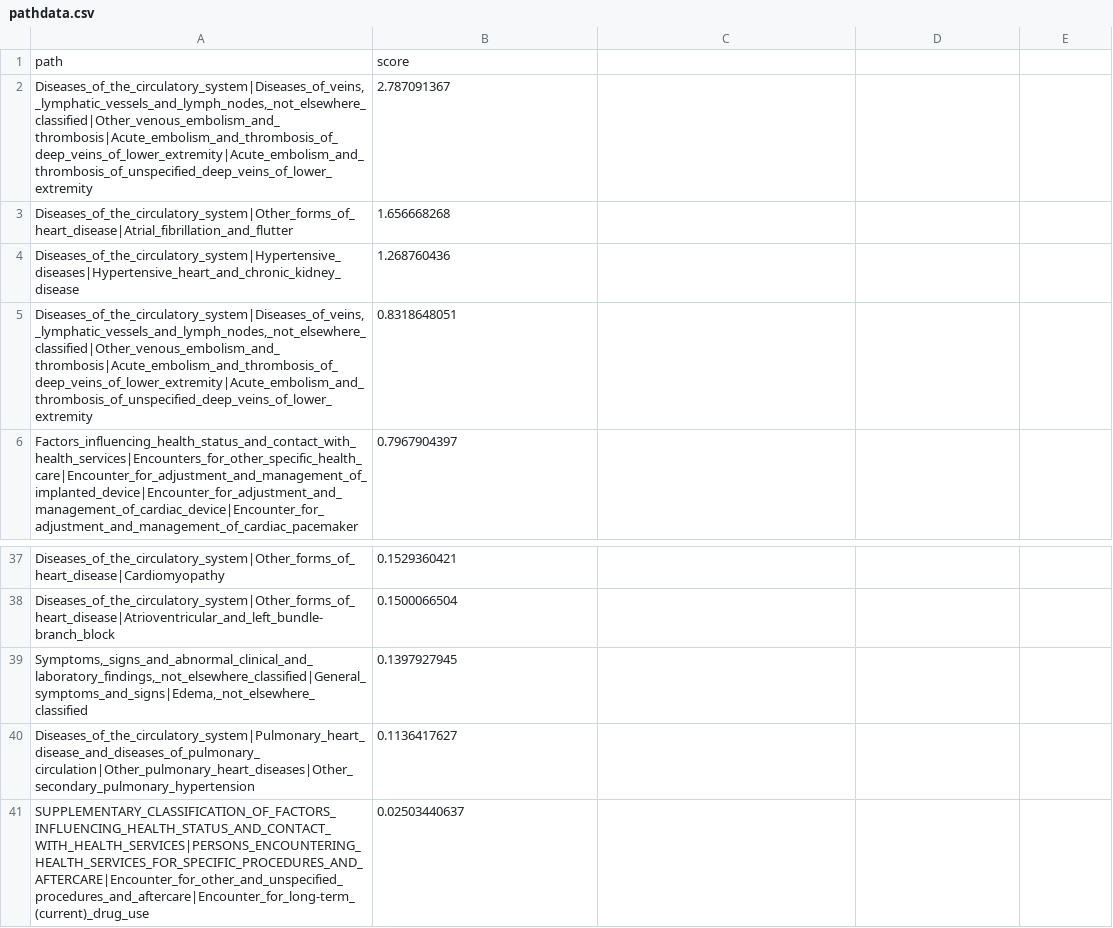
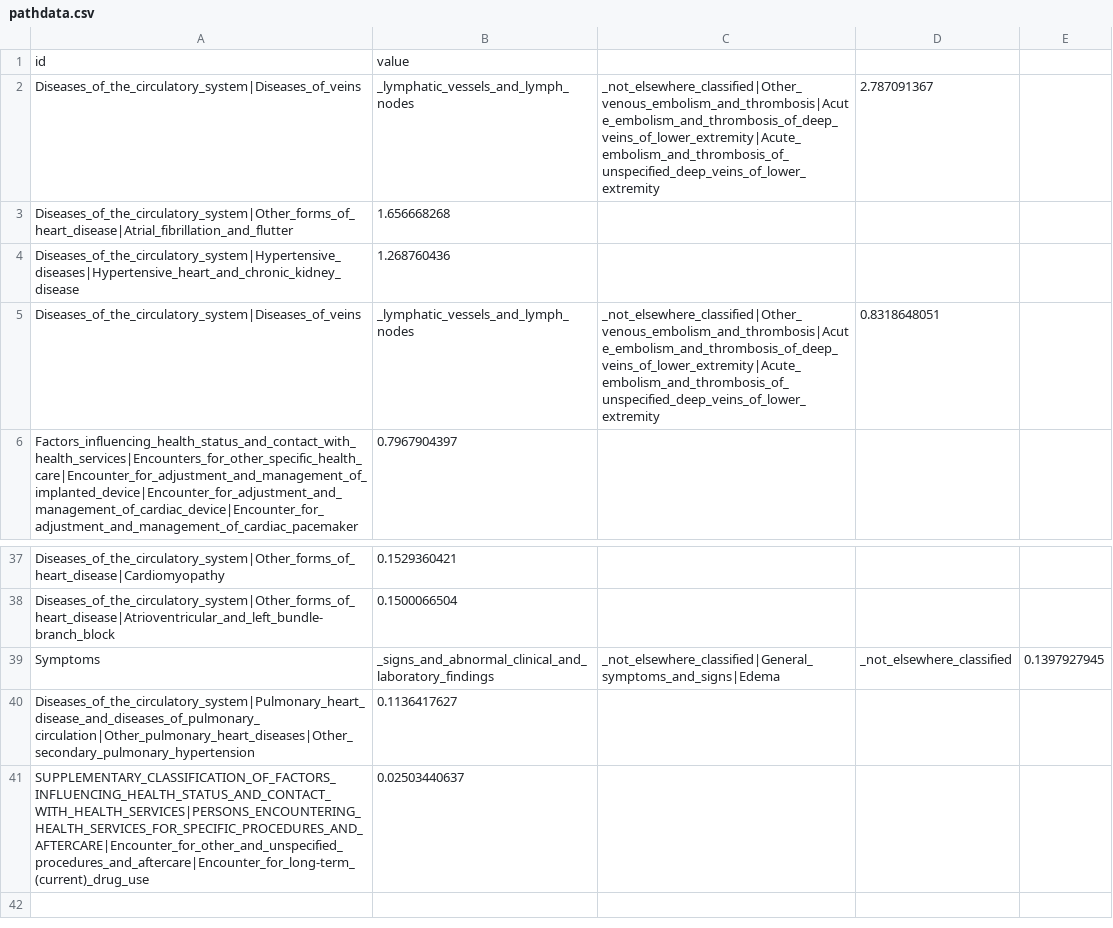
Before and after one commit to aihealthx/viso, a CSV file: data/pathdata.csv, drawn as a sheet; only a part is shown, gaps mark what is left out; removed rows and columns are numbered as before the commit, all else as after; the diff names each change by its address in the sheet, - before the commit and + after, or states it on an @@ line.

Commit message:
Update pathdata.csv

```diff
--- a/data/pathdata.csv
+++ b/data/pathdata.csv
-row 1: path | score
-row 2: Diseases_of_the_circulatory_system|Diseases_of_veins,_lymphatic_vessels_and_lymph_nodes,_not_elsewhere_classified|Other_venous_embolism_and_thrombosis|Acute_embolism_and_thrombosis_of_deep_veins_of_lower_extremity|Acute_embolism_and_thrombosis_of_unspecified_deep_veins_of_lower_extremity | 2.787091367
+row 1: id | value
+row 2: Diseases_of_the_circulatory_system|Diseases_of_veins | _lymphatic_vessels_and_lymph_nodes | _not_elsewhere_classified|Other_venous_embolism_and_thrombosis|Acute_embolism_and_thrombosis_of_deep_veins_of_lower_extremity|Acute_embolism_and_thrombosis_of_unspecified_deep_veins_of_lower_extremity | 2.787091367
-row 5: Diseases_of_the_circulatory_system|Diseases_of_veins,_lymphatic_vessels_and_lymph_nodes,_not_elsewhere_classified|Other_venous_embolism_and_thrombosis|Acute_embolism_and_thrombosis_of_deep_veins_of_lower_extremity|Acute_embolism_and_thrombosis_of_unspecified_deep_veins_of_lower_extremity | 0.8318648051
+row 5: Diseases_of_the_circulatory_system|Diseases_of_veins | _lymphatic_vessels_and_lymph_nodes | _not_elsewhere_classified|Other_venous_embolism_and_thrombosis|Acute_embolism_and_thrombosis_of_deep_veins_of_lower_extremity|Acute_embolism_and_thrombosis_of_unspecified_deep_veins_of_lower_extremity | 0.8318648051
-row 39: Symptoms,_signs_and_abnormal_clinical_and_laboratory_findings,_not_elsewhere_classified|General_symptoms_and_signs|Edema,_not_elsewhere_classified | 0.1397927945
+row 39: Symptoms | _signs_and_abnormal_clinical_and_laboratory_findings | _not_elsewhere_classified|General_symptoms_and_signs|Edema | _not_elsewhere_classified | 0.1397927945
```
